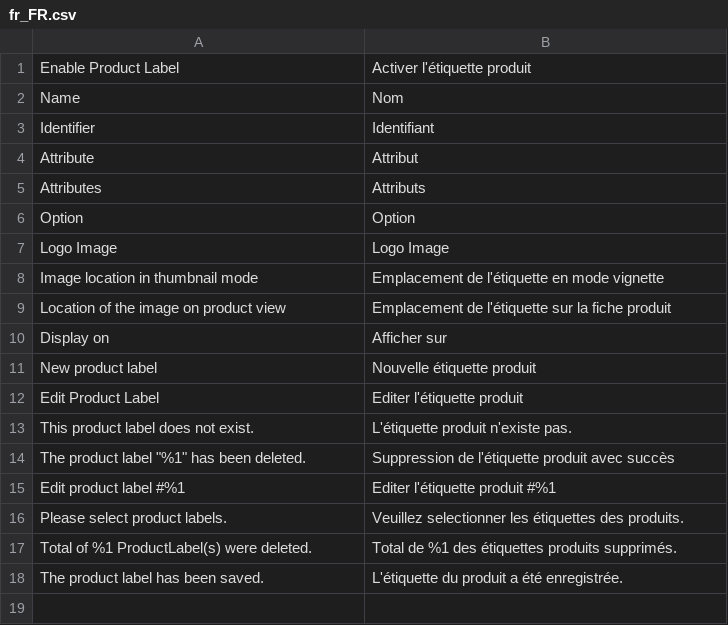
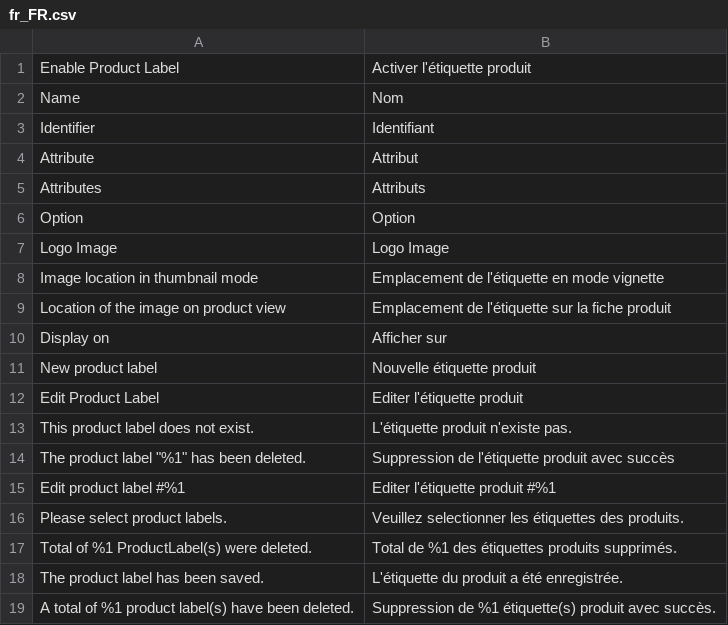
Before and after one commit to Smile-SA/magento2-module-product-label, a CSV file: i18n/fr_FR.csv, drawn as a sheet.

Commit message:
fix massDelete function

```diff
--- a/i18n/fr_FR.csv
+++ b/i18n/fr_FR.csv
@@ -18 +18,2 @@
 "The product label has been saved.","L'étiquette du produit a été enregistrée."
+"A total of %1 product label(s) have been deleted.","Suppression de %1 étiquette(s) produit avec succès."
```
Also changed, not shown: 3 other files.
